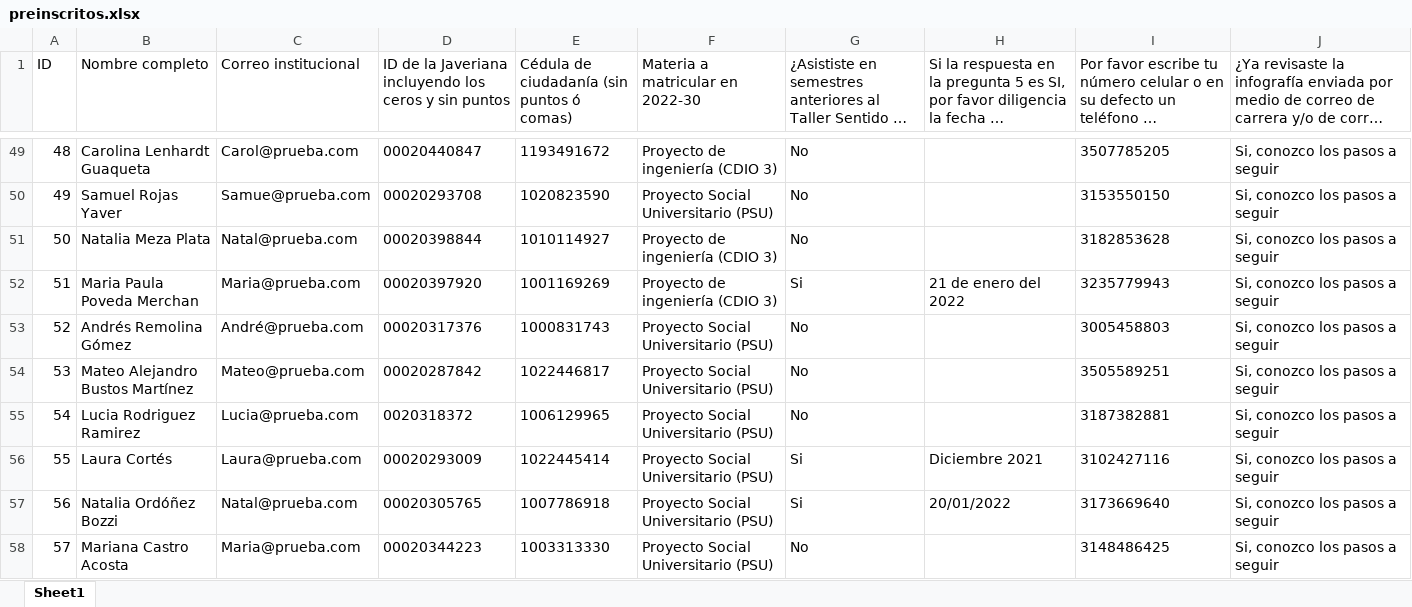
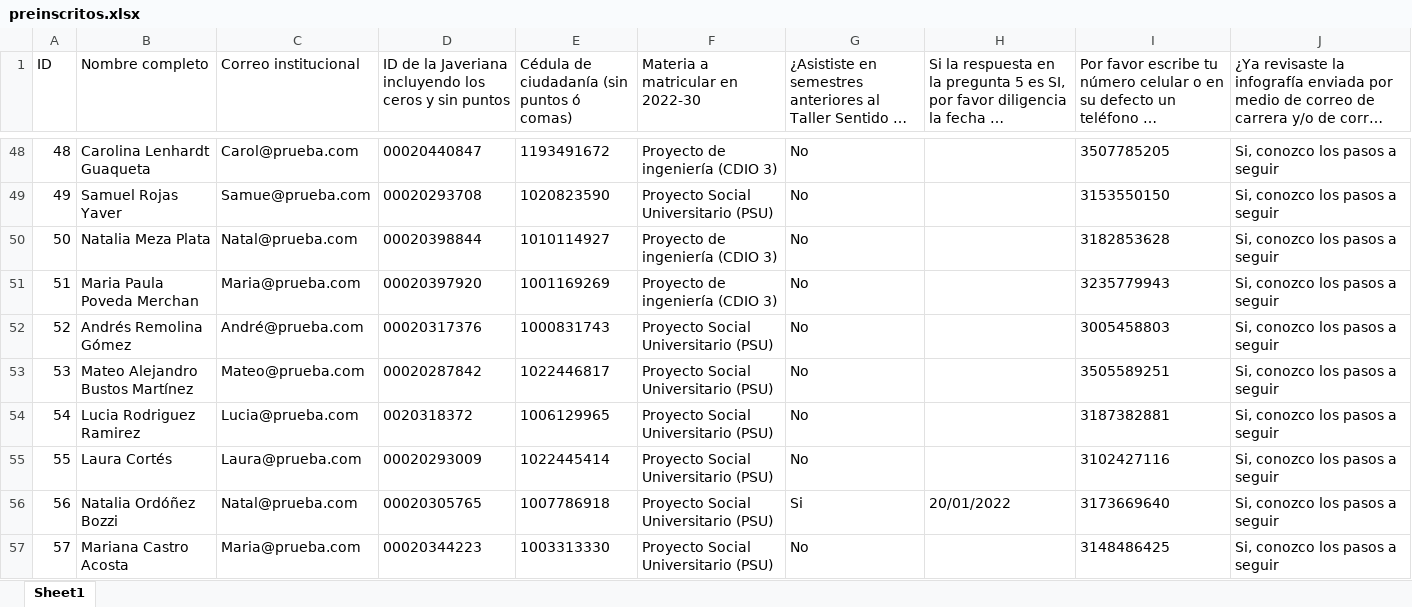
Before and after one commit to tuchys/AANTIK-Correciones, an Excel workbook: BACKEND/aantik/preinscritos.xlsx, sheet Sheet1, drawn as a sheet; only a part is shown, gaps mark what is left out; long unchanged cells end in …; values as stored, in another font and other column widths than the file's, no borders; table styles not drawn; addresses are those after the commit; the diff covers the shown part only; the diff names each change by its address in the sheet, - before the commit and + after, or states it on an @@ line.

```diff
--- a/BACKEND/aantik/preinscritos.xlsx (sheet Sheet1)
+++ b/BACKEND/aantik/preinscritos.xlsx (sheet Sheet1)
-G51: Si
+G51: No
-H51: 21 de enero del 2022
+H51: (empty)
-G55: Si
+G55: No
-H55: Diciembre 2021
+H55: (empty)
```
Also changed, not shown: 3 removed rows, 15 edited cells and cell formats elsewhere in this sheet, 9 other files.
